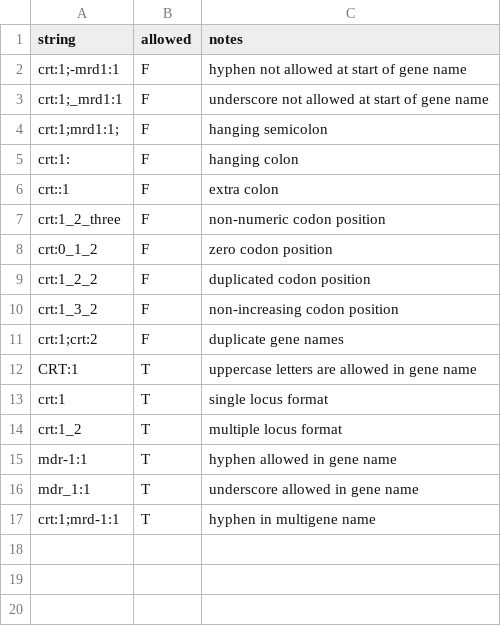
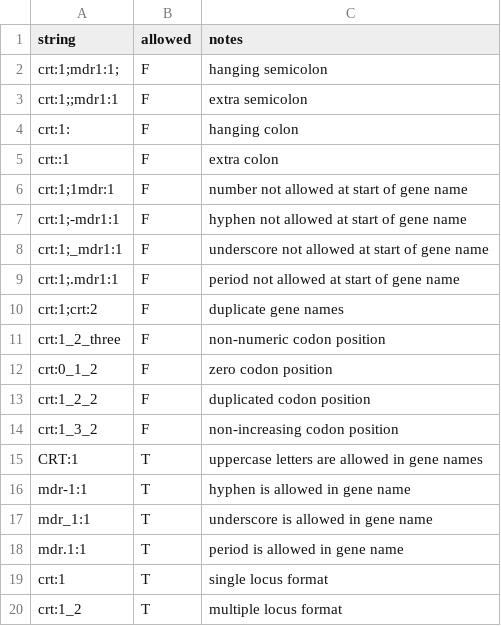
Before and after one commit to mrc-ide/variantstring, a CSV file: inst/extdata/position_string_tests.csv, drawn as a sheet.

```diff
--- a/inst/extdata/position_string_tests.csv
+++ b/inst/extdata/position_string_tests.csv
@@ -1,7 +1,11 @@
 string,allowed,notes
-crt:1;-mrd1:1,F,hyphen not allowed at start of gene name
-crt:1;_mrd1:1,F,underscore not allowed at start of gene name
-crt:1;mrd1:1;,F,hanging semicolon
+crt:1;mdr1:1;,F,hanging semicolon
+crt:1;;mdr1:1,F,extra semicolon
 crt:1:,F,hanging colon
 crt::1,F,extra colon
+crt:1;1mdr:1,F,number not allowed at start of gene name
+crt:1;-mdr1:1,F,hyphen not allowed at start of gene name
+crt:1;_mdr1:1,F,underscore not allowed at start of gene name
+crt:1;.mdr1:1,F,period not allowed at start of gene name
+crt:1;crt:2,F,duplicate gene names
 crt:1_2_three,F,non-numeric codon position
@@ -10,8 +14,7 @@ crt:1_2_2,F,duplicated codon position
 crt:1_3_2,F,non-increasing codon position
-crt:1;crt:2,F,duplicate gene names
-CRT:1,T,uppercase letters are allowed in gene name
+CRT:1,T,uppercase letters are allowed in gene names
+mdr-1:1,T,hyphen is allowed in gene name
+mdr_1:1,T,underscore is allowed in gene name
+mdr.1:1,T,period is allowed in gene name
 crt:1,T,single locus format
 crt:1_2,T,multiple locus format
-mdr-1:1,T,hyphen allowed in gene name
-mdr_1:1,T,underscore allowed in gene name
-crt:1;mrd-1:1,T,hyphen in multigene name
```
Also changed, not shown: inst/extdata/match_string_tests.csv, inst/extdata/variant_string_tests.csv, 12 other files.
